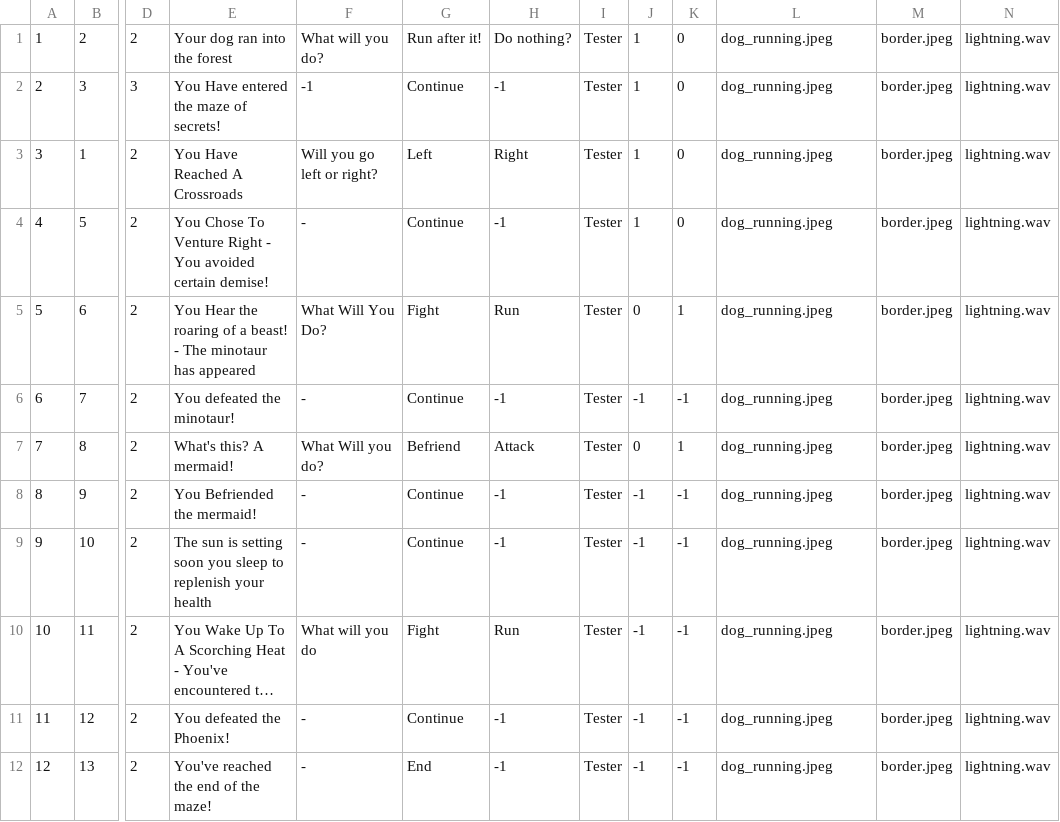
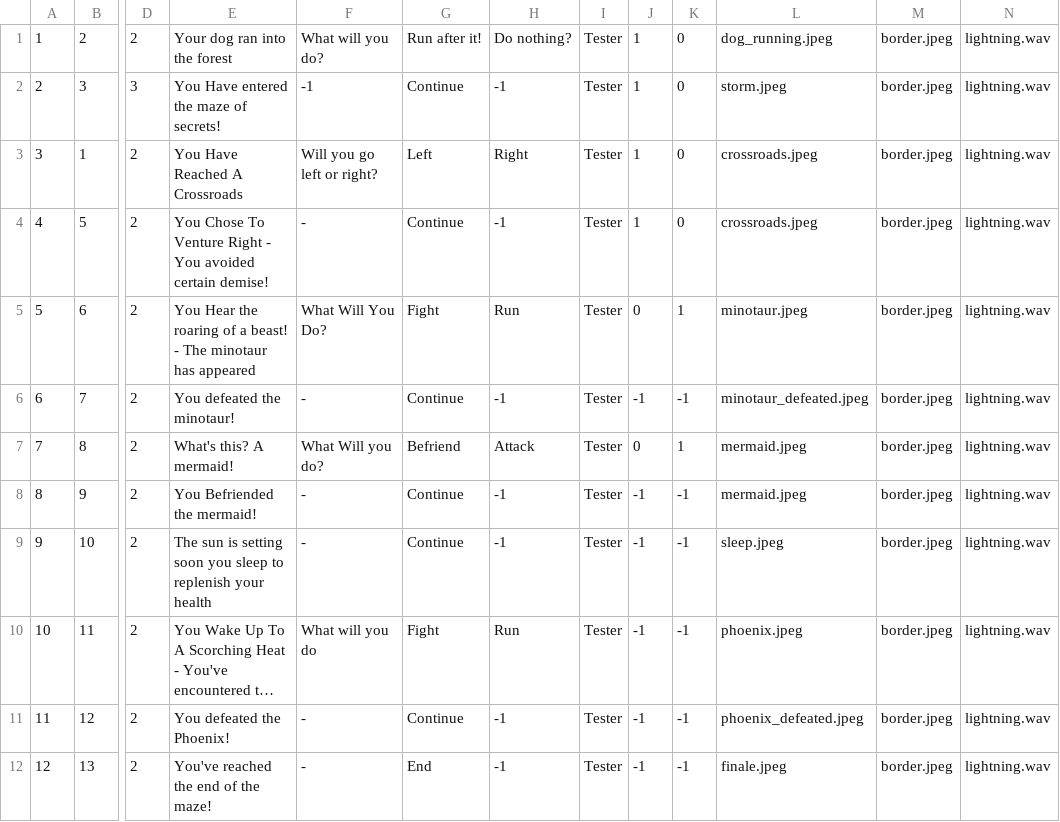
Before and after one commit to OmarisCodes/Interactive-Story-App, a CSV file: assets/perec_map_24.csv, drawn as a sheet; only a part is shown, gaps mark what is left out; long unchanged cells end in …; the diff names each change by its address in the sheet, - before the commit and + after, or states it on an @@ line.

```diff
--- a/assets/perec_map_24.csv
+++ b/assets/perec_map_24.csv
-L2: dog_running.jpeg
+L2: storm.jpeg
-L3:L4: dog_running.jpeg
+L3:L4: crossroads.jpeg
-L5: dog_running.jpeg
+L5: minotaur.jpeg
-L6: dog_running.jpeg
+L6: minotaur_defeated.jpeg
-L7:L8: dog_running.jpeg
+L7:L8: mermaid.jpeg
-L9: dog_running.jpeg
+L9: sleep.jpeg
-L10: dog_running.jpeg
+L10: phoenix.jpeg
-L11: dog_running.jpeg
+L11: phoenix_defeated.jpeg
-L12: dog_running.jpeg
+L12: finale.jpeg
```
Also changed, not shown: 20 other files.
